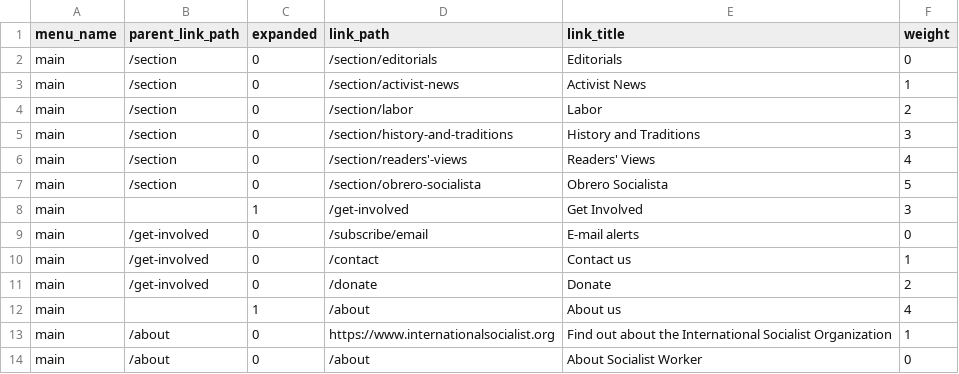
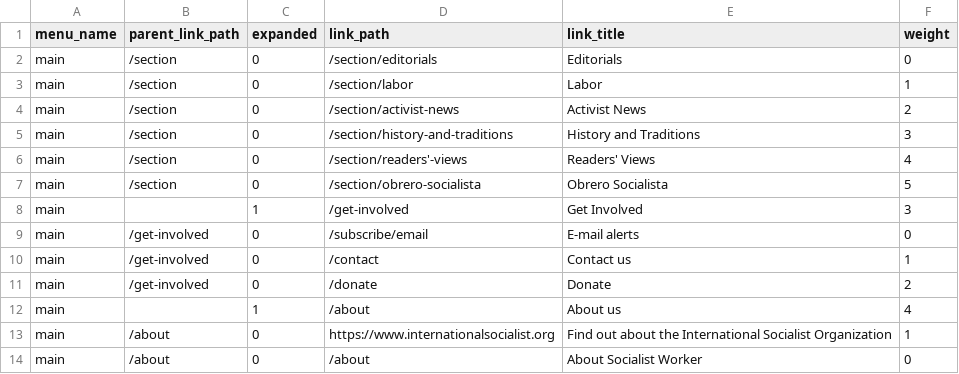
Before and after one commit to dww-circle/sw-d8, a CSV file: web/modules/custom/sw_migrate/csv/sw3-menu-links.csv, drawn as a sheet.

Commit message:
[SW #984]: Set the right order for section/% menu sub items.

```diff
--- a/web/modules/custom/sw_migrate/csv/sw3-menu-links.csv
+++ b/web/modules/custom/sw_migrate/csv/sw3-menu-links.csv
@@ -2,4 +2,4 @@ menu_name,parent_link_path,expanded,link_path,link_title,weight
 main,/section,0,/section/editorials,Editorials,0
-main,/section,0,/section/activist-news,Activist News,1
-main,/section,0,/section/labor,Labor,2
+main,/section,0,/section/labor,Labor,1
+main,/section,0,/section/activist-news,Activist News,2
 main,/section,0,/section/history-and-traditions,History and Traditions,3
```
